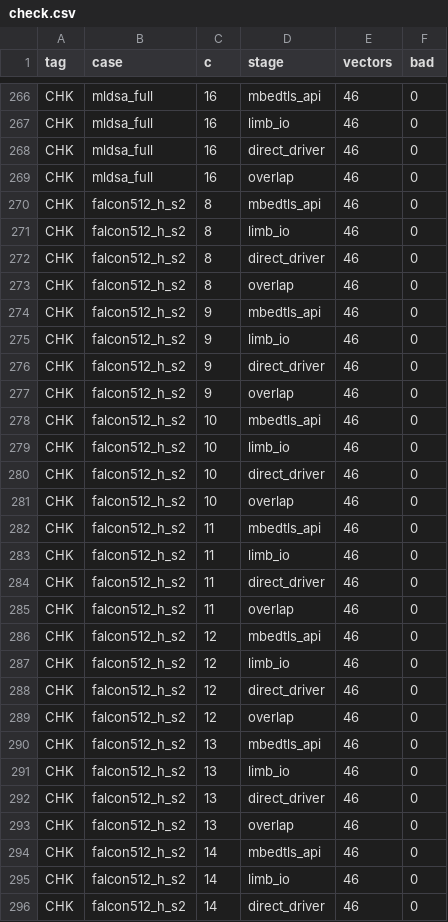
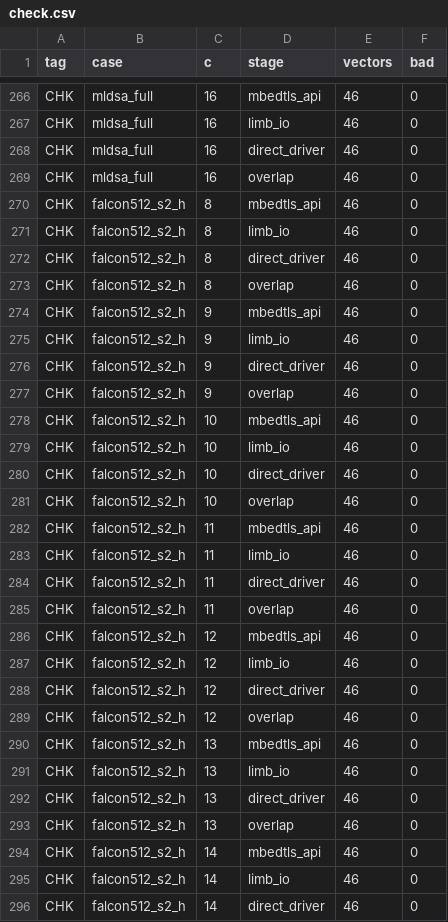
Before and after one commit to ankushachwani/esp32-pqc-polymul-mpi, a CSV file: results/raw/check.csv, drawn as a sheet; only a part is shown, gaps mark what is left out; the diff covers the shown part only.

```diff
--- a/results/raw/check.csv
+++ b/results/raw/check.csv
@@ -269,28 +269,28 @@ CHK,mldsa_full,16,direct_driver,46,0
 CHK,mldsa_full,16,overlap,46,0
-CHK,falcon512_h_s2,8,mbedtls_api,46,0
-CHK,falcon512_h_s2,8,limb_io,46,0
-CHK,falcon512_h_s2,8,direct_driver,46,0
-CHK,falcon512_h_s2,8,overlap,46,0
-CHK,falcon512_h_s2,9,mbedtls_api,46,0
-CHK,falcon512_h_s2,9,limb_io,46,0
-CHK,falcon512_h_s2,9,direct_driver,46,0
-CHK,falcon512_h_s2,9,overlap,46,0
-CHK,falcon512_h_s2,10,mbedtls_api,46,0
-CHK,falcon512_h_s2,10,limb_io,46,0
-CHK,falcon512_h_s2,10,direct_driver,46,0
-CHK,falcon512_h_s2,10,overlap,46,0
-CHK,falcon512_h_s2,11,mbedtls_api,46,0
-CHK,falcon512_h_s2,11,limb_io,46,0
-CHK,falcon512_h_s2,11,direct_driver,46,0
-CHK,falcon512_h_s2,11,overlap,46,0
-CHK,falcon512_h_s2,12,mbedtls_api,46,0
-CHK,falcon512_h_s2,12,limb_io,46,0
-CHK,falcon512_h_s2,12,direct_driver,46,0
-CHK,falcon512_h_s2,12,overlap,46,0
-CHK,falcon512_h_s2,13,mbedtls_api,46,0
-CHK,falcon512_h_s2,13,limb_io,46,0
-CHK,falcon512_h_s2,13,direct_driver,46,0
-CHK,falcon512_h_s2,13,overlap,46,0
-CHK,falcon512_h_s2,14,mbedtls_api,46,0
-CHK,falcon512_h_s2,14,limb_io,46,0
-CHK,falcon512_h_s2,14,direct_driver,46,0
+CHK,falcon512_s2_h,8,mbedtls_api,46,0
+CHK,falcon512_s2_h,8,limb_io,46,0
+CHK,falcon512_s2_h,8,direct_driver,46,0
+CHK,falcon512_s2_h,8,overlap,46,0
+CHK,falcon512_s2_h,9,mbedtls_api,46,0
+CHK,falcon512_s2_h,9,limb_io,46,0
+CHK,falcon512_s2_h,9,direct_driver,46,0
+CHK,falcon512_s2_h,9,overlap,46,0
+CHK,falcon512_s2_h,10,mbedtls_api,46,0
+CHK,falcon512_s2_h,10,limb_io,46,0
+CHK,falcon512_s2_h,10,direct_driver,46,0
+CHK,falcon512_s2_h,10,overlap,46,0
+CHK,falcon512_s2_h,11,mbedtls_api,46,0
+CHK,falcon512_s2_h,11,limb_io,46,0
+CHK,falcon512_s2_h,11,direct_driver,46,0
+CHK,falcon512_s2_h,11,overlap,46,0
+CHK,falcon512_s2_h,12,mbedtls_api,46,0
+CHK,falcon512_s2_h,12,limb_io,46,0
+CHK,falcon512_s2_h,12,direct_driver,46,0
+CHK,falcon512_s2_h,12,overlap,46,0
+CHK,falcon512_s2_h,13,mbedtls_api,46,0
+CHK,falcon512_s2_h,13,limb_io,46,0
+CHK,falcon512_s2_h,13,direct_driver,46,0
+CHK,falcon512_s2_h,13,overlap,46,0
+CHK,falcon512_s2_h,14,mbedtls_api,46,0
+CHK,falcon512_s2_h,14,limb_io,46,0
+CHK,falcon512_s2_h,14,direct_driver,46,0
```
Also changed, not shown: 9 edited cells elsewhere in this file, results/raw/comp.csv, results/raw/e2e.csv, 22 other files.
